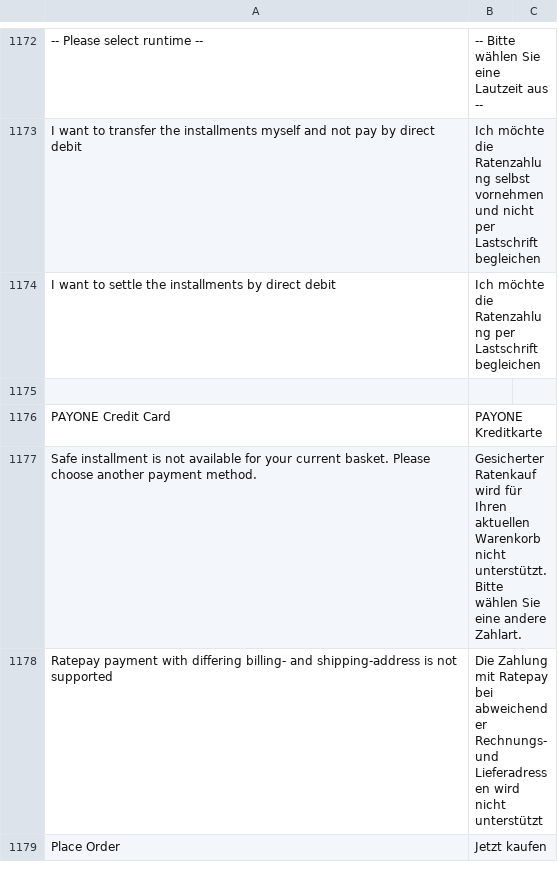
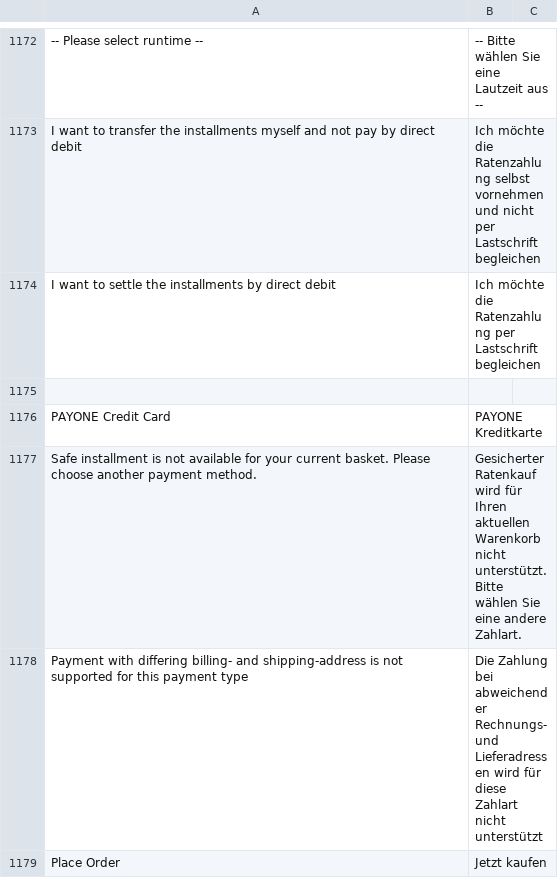
Before and after one commit to PAYONE-GmbH/magento-2, a CSV file: i18n/de_DE.csv, drawn as a sheet; only a part is shown, gaps mark what is left out.

Commit message:
MAG2-275 - Added interpretation of some Ratepay profile config options

```diff
--- a/i18n/de_DE.csv
+++ b/i18n/de_DE.csv
@@ -1177,3 +1177,3 @@
 "Safe installment is not available for your current basket. Please choose another payment method.","Gesicherter Ratenkauf wird für Ihren aktuellen Warenkorb nicht unterstützt. Bitte wählen Sie eine andere Zahlart."
-"Ratepay payment with differing billing- and shipping-address is not supported","Die Zahlung mit Ratepay bei abweichender Rechnungs- und Lieferadressen wird nicht unterstützt"
+"Payment with differing billing- and shipping-address is not supported for this payment type","Die Zahlung bei abweichender Rechnungs- und Lieferadressen wird für diese Zahlart nicht unterstützt"
 "Place Order","Jetzt kaufen"
```
Also changed, not shown: 22 other files.
